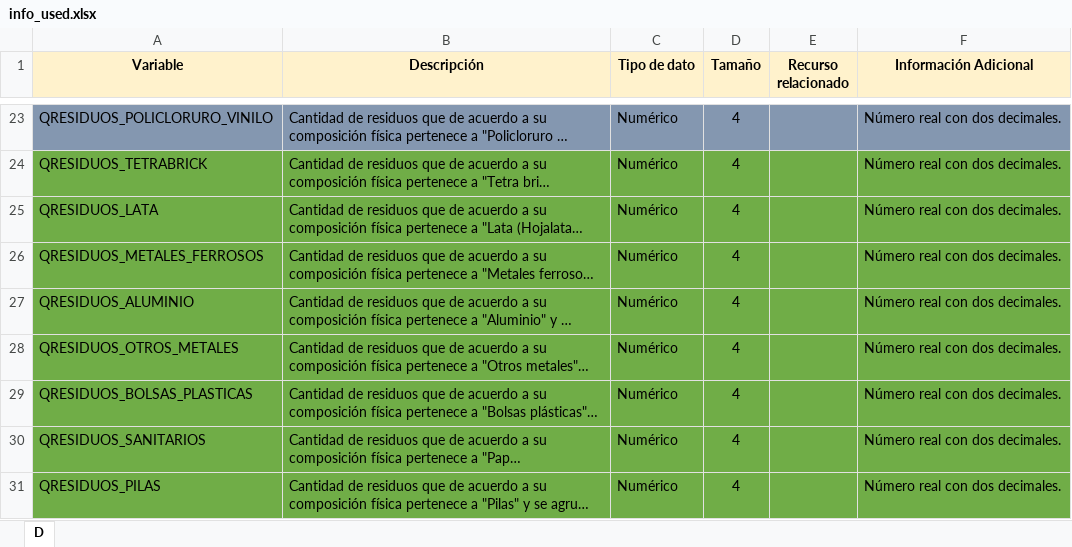
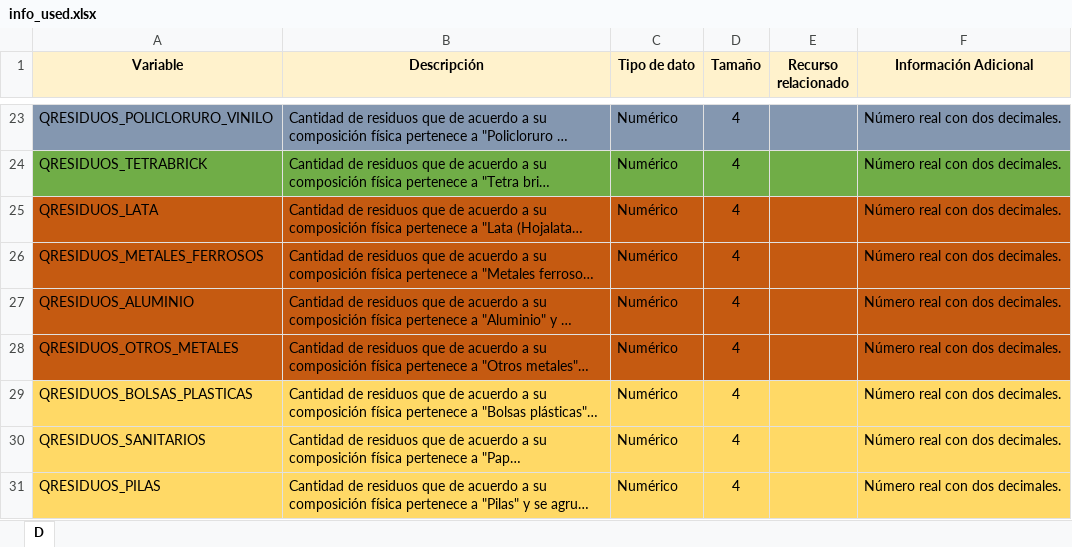
Before and after one commit to Loopwise/Streamlit_Project, an Excel workbook: info_used.xlsx, sheet D, drawn as a sheet; only a part is shown, gaps mark what is left out; long unchanged cells end in …; values as stored, in another font and other column widths than the file's, no borders; the diff covers the shown part only; the diff names each change by its address in the sheet, - before the commit and + after, or states it on an @@ line.

```diff
--- a/info_used.xlsx (sheet D)
+++ b/info_used.xlsx (sheet D)
-A25:F28 fill: #70AD47
+A25:F28 fill: #C55A11
-A29:F31 fill: #70AD47
+A29:F31 fill: #FFD966
```
Also changed, not shown: cell formats elsewhere in this sheet, 6 other files.
